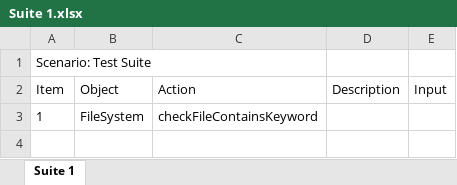
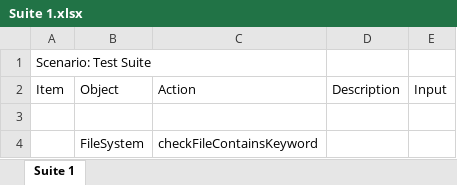
Before and after one commit to harmon17/Automonius, an Excel workbook: src/main/resources/project/Suite 1.xlsx, sheet Suite 1, drawn as a sheet; values as stored, in another font and other column widths than the file's, no borders; addresses are those after the commit; the diff names each change by its address in the sheet, - before the commit and + after, or states it on an @@ line.

```diff
--- a/src/main/resources/project/Suite 1.xlsx (sheet Suite 1)
+++ b/src/main/resources/project/Suite 1.xlsx (sheet Suite 1)
+row 3: (empty)
-A4: 1
+A4: (empty)
```
Also changed, not shown: 51 other files.
